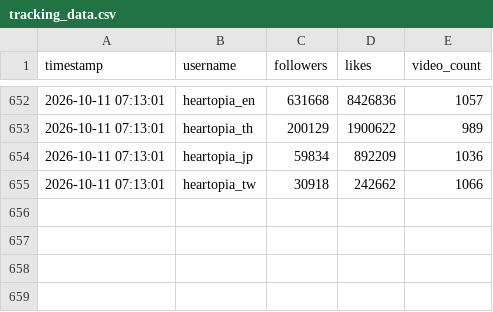
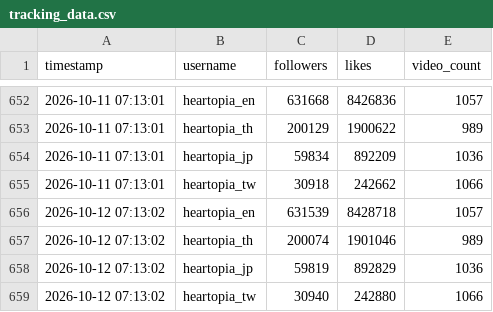
Before and after one commit to as167888/tiktok-scraper, a CSV file: tracking_data.csv, drawn as a sheet; only a part is shown, gaps mark what is left out.

```diff
--- a/tracking_data.csv
+++ b/tracking_data.csv
@@ -655 +655,5 @@
 2026-10-11 07:13:01,heartopia_tw,30918,242662,1066
+2026-10-12 07:13:02,heartopia_en,631539,8428718,1057
+2026-10-12 07:13:02,heartopia_th,200074,1901046,989
+2026-10-12 07:13:02,heartopia_jp,59819,892829,1036
+2026-10-12 07:13:02,heartopia_tw,30940,242880,1066
```
Also changed, not shown: tracking_hashtags.csv, 1 other file.
